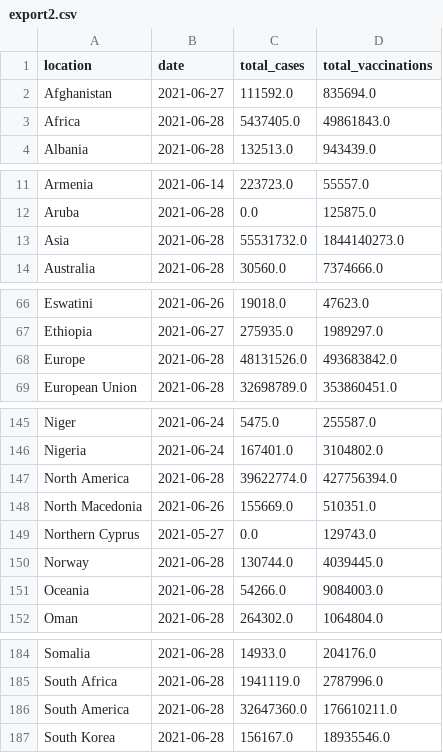
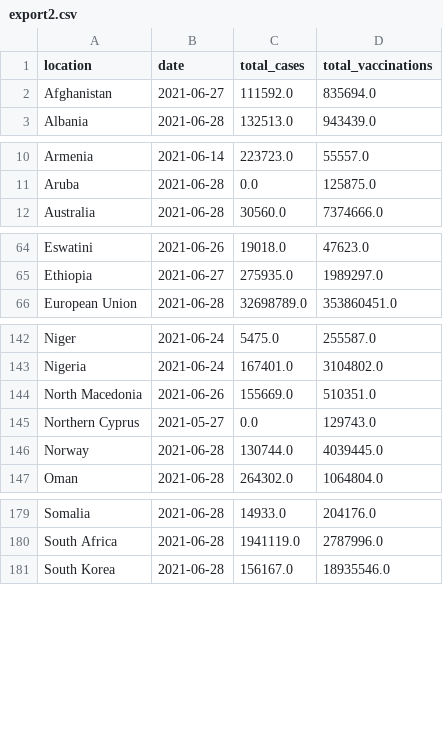
Before and after one commit to LiyanaD/datanvi-project, a CSV file: export2.csv, drawn as a sheet; only a part is shown, gaps mark what is left out; the diff covers the shown part only.

Commit message:
updates on graph: continents; export3.csv

```diff
--- a/export2.csv
+++ b/export2.csv
@@ -2,3 +2,2 @@ location,date,total_cases,total_vaccinations
 Afghanistan,2021-06-27,111592.0,835694.0
-Africa,2021-06-28,5437405.0,49861843.0
 Albania,2021-06-28,132513.0,943439.0
@@ -12,3 +11,2 @@ Armenia,2021-06-14,223723.0,55557.0
 Aruba,2021-06-28,0.0,125875.0
-Asia,2021-06-28,55531732.0,1844140273.0
 Australia,2021-06-28,30560.0,7374666.0
@@ -67,3 +65,2 @@ Eswatini,2021-06-26,19018.0,47623.0
 Ethiopia,2021-06-27,275935.0,1989297.0
-Europe,2021-06-28,48131526.0,493683842.0
 European Union,2021-06-28,32698789.0,353860451.0
@@ -146,3 +143,2 @@ Niger,2021-06-24,5475.0,255587.0
 Nigeria,2021-06-24,167401.0,3104802.0
-North America,2021-06-28,39622774.0,427756394.0
 North Macedonia,2021-06-26,155669.0,510351.0
@@ -150,3 +146,2 @@ Northern Cyprus,2021-05-27,0.0,129743.0
 Norway,2021-06-28,130744.0,4039445.0
-Oceania,2021-06-28,54266.0,9084003.0
 Oman,2021-06-28,264302.0,1064804.0
@@ -185,3 +180,2 @@ Somalia,2021-06-28,14933.0,204176.0
 South Africa,2021-06-28,1941119.0,2787996.0
-South America,2021-06-28,32647360.0,176610211.0
 South Korea,2021-06-28,156167.0,18935546.0
```
Also changed, not shown: 1 removed row elsewhere in this file, 4 other files.
